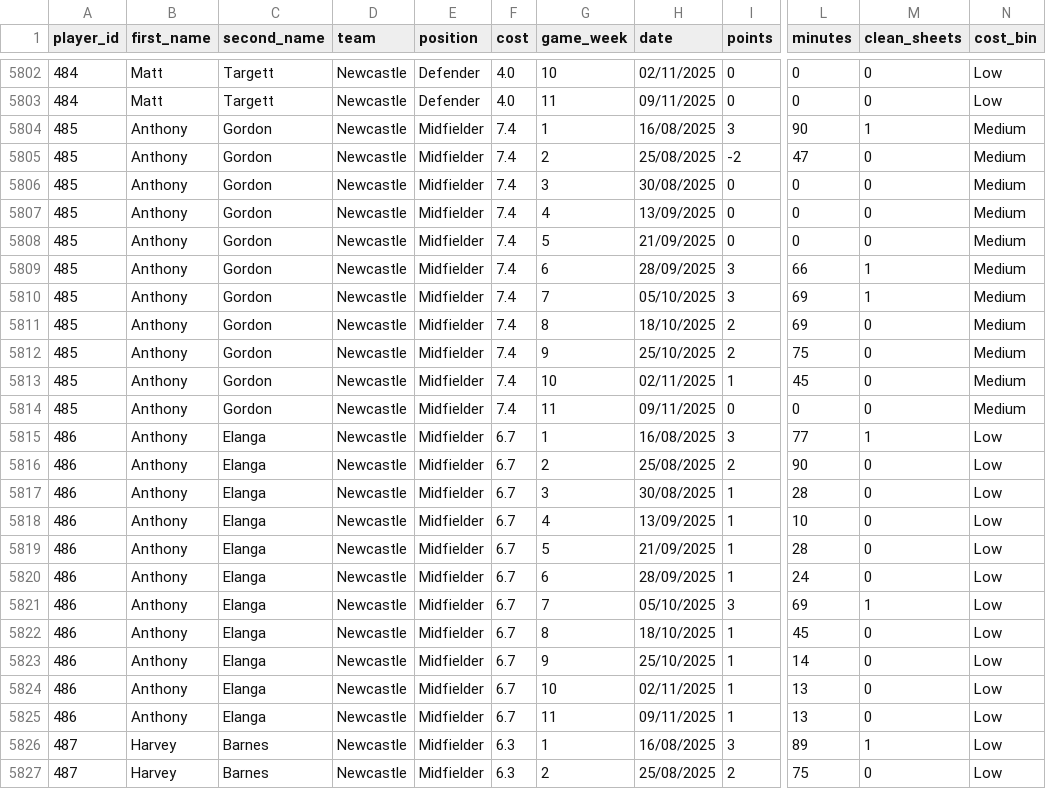
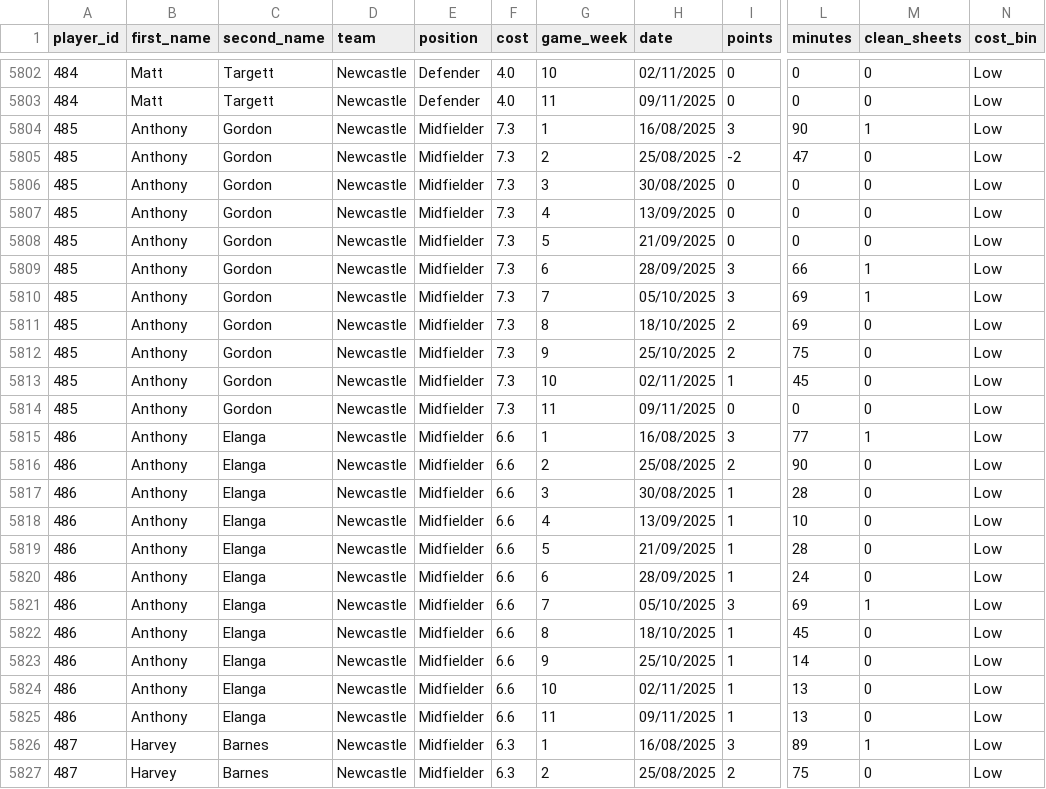
Before and after one commit to Yeti7554/scoresnippet-data, a CSV file: data.csv, drawn as a sheet; only a part is shown, gaps mark what is left out; the diff covers the shown part only; the diff names each change by its address in the sheet, - before the commit and + after, or states it on an @@ line.

```diff
--- a/data.csv
+++ b/data.csv
-F5804:F5814 (cost): 7.4
+F5804:F5814 (cost): 7.3
-N5804:N5814 (cost_bin): Medium
+N5804:N5814 (cost_bin): Low
-F5815:F5825 (cost): 6.7
+F5815:F5825 (cost): 6.6
```
Also changed, not shown: 11 edited cells elsewhere in this file.
